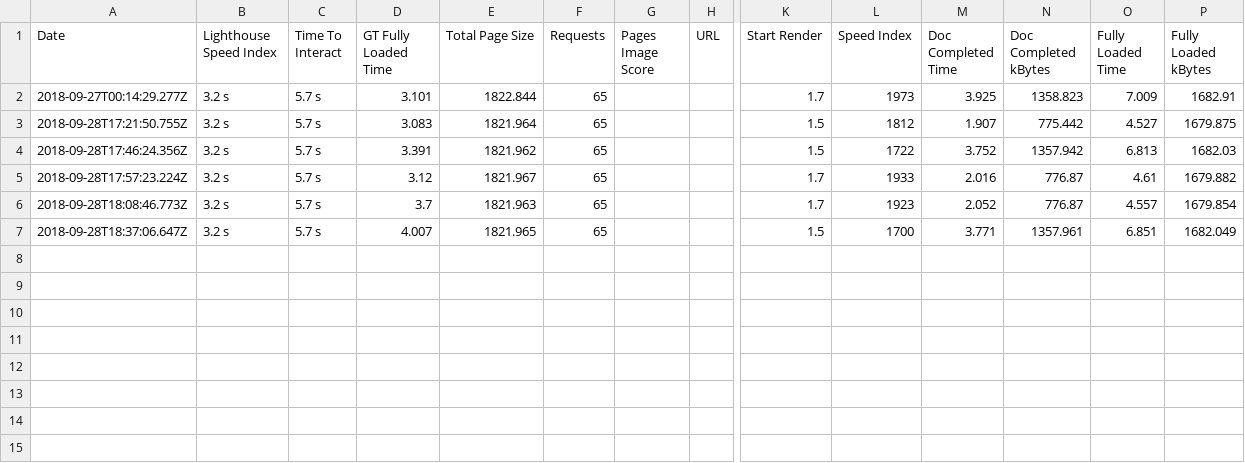
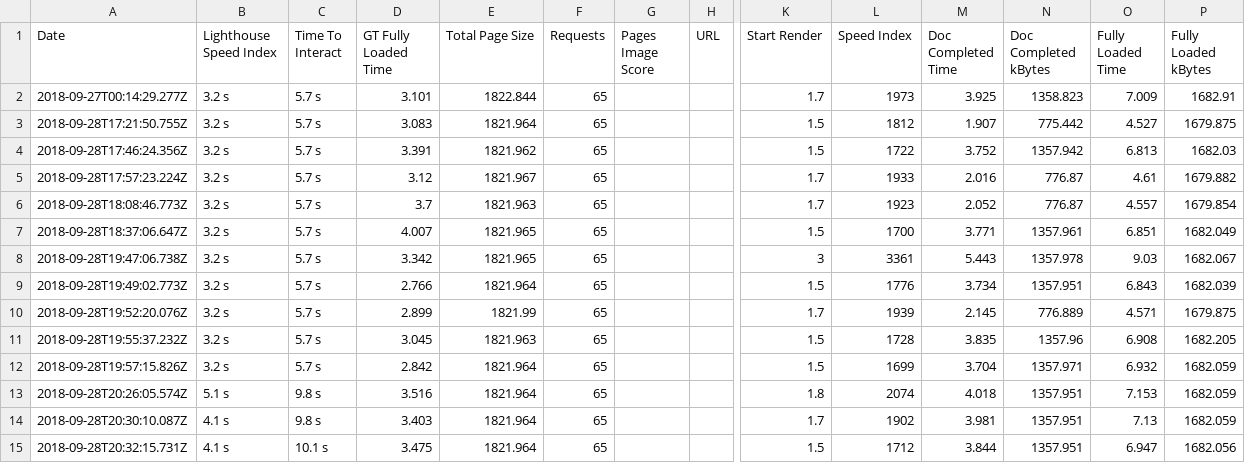
Before and after one commit to Scarlett-Truong/Node_ReportDashboard, a CSV file: name.csv, drawn as a sheet; only a part is shown, gaps mark what is left out; rows hold the shown columns only; the diff names each change by its address in the sheet, - before the commit and + after, or states it on an @@ line.

Commit message:
Create graph data file

```diff
--- a/name.csv
+++ b/name.csv
+row 8: 2018-09-28T19:47:06.738Z | 3.2 s | 5.7 s | 3.342 | 1821.965 | 65 |  |  | 3 | 3361 | 5.443 | 1357.978 | 9.03 | 1682.067
+row 9: 2018-09-28T19:49:02.773Z | 3.2 s | 5.7 s | 2.766 | 1821.964 | 65 |  |  | 1.5 | 1776 | 3.734 | 1357.951 | 6.843 | 1682.039
+row 10: 2018-09-28T19:52:20.076Z | 3.2 s | 5.7 s | 2.899 | 1821.99 | 65 |  |  | 1.7 | 1939 | 2.145 | 776.889 | 4.571 | 1679.875
+row 11: 2018-09-28T19:55:37.232Z | 3.2 s | 5.7 s | 3.045 | 1821.963 | 65 |  |  | 1.5 | 1728 | 3.835 | 1357.96 | 6.908 | 1682.205
+row 12: 2018-09-28T19:57:15.826Z | 3.2 s | 5.7 s | 2.842 | 1821.964 | 65 |  |  | 1.5 | 1699 | 3.704 | 1357.971 | 6.932 | 1682.059
+row 13: 2018-09-28T20:26:05.574Z | 5.1 s | 9.8 s | 3.516 | 1821.964 | 65 |  |  | 1.8 | 2074 | 4.018 | 1357.951 | 7.153 | 1682.059
+row 14: 2018-09-28T20:30:10.087Z | 4.1 s | 9.8 s | 3.403 | 1821.964 | 65 |  |  | 1.7 | 1902 | 3.981 | 1357.951 | 7.13 | 1682.059
+row 15: 2018-09-28T20:32:15.731Z | 4.1 s | 10.1 s | 3.475 | 1821.964 | 65 |  |  | 1.5 | 1712 | 3.844 | 1357.951 | 6.947 | 1682.056
```
Also changed, not shown: 3 other files.
